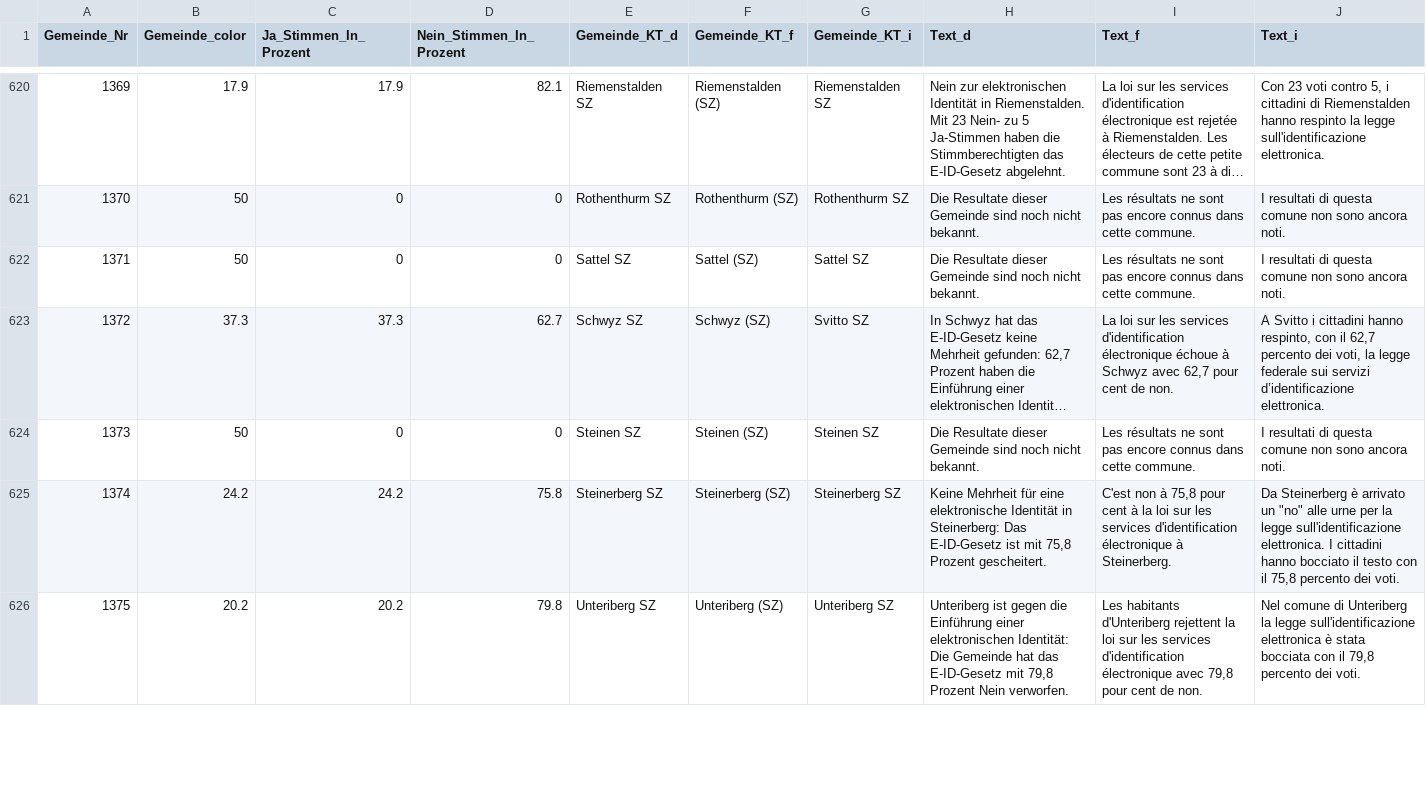
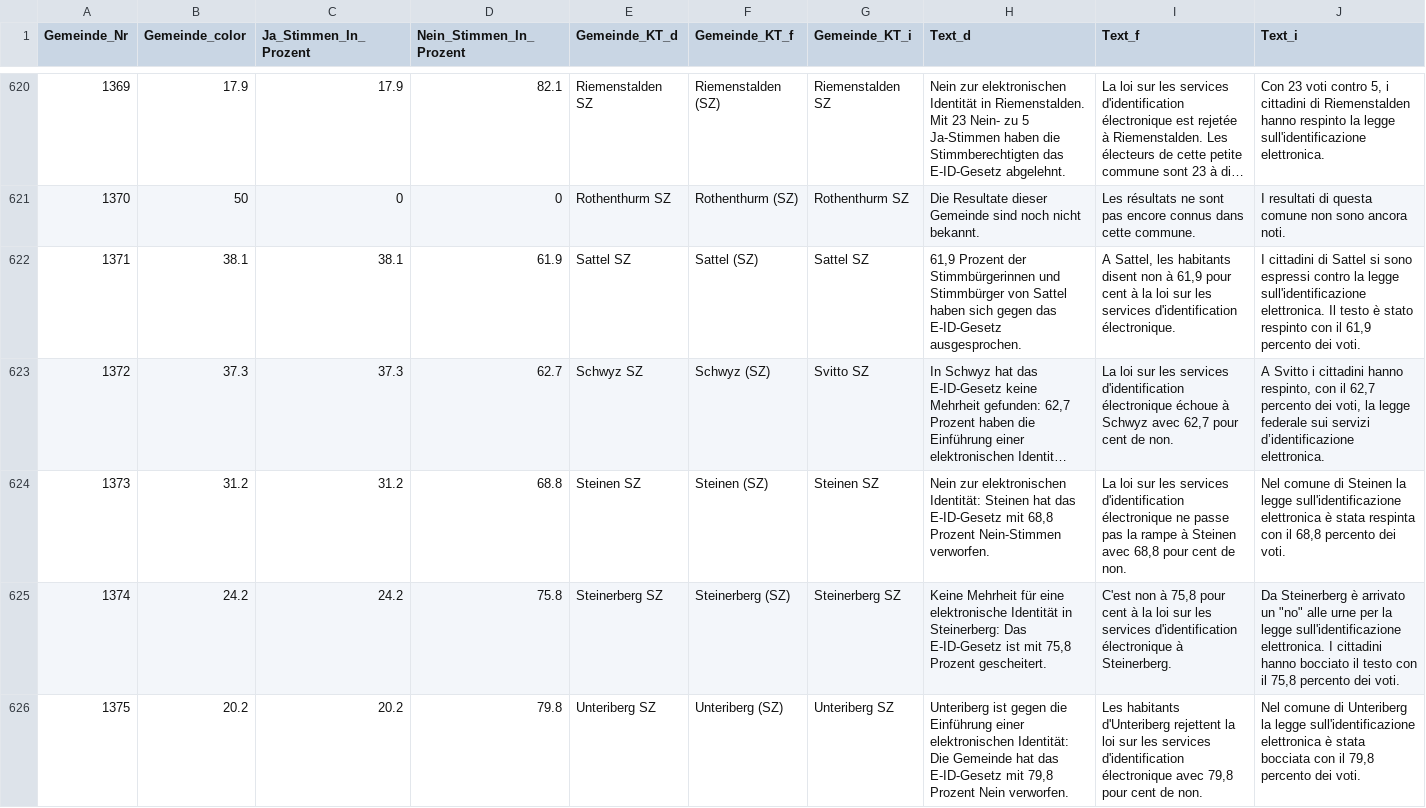
Before and after one commit to awp-finanznachrichten/lena_maerz2021, a CSV file: Output/E-ID-Gesetz_dw.csv, drawn as a sheet; only a part is shown, gaps mark what is left out; long unchanged cells end in …; the diff covers the shown part only; the diff names each change by its address in the sheet, - before the commit and + after, or states it on an @@ line.

```diff
--- a/Output/E-ID-Gesetz_dw.csv
+++ b/Output/E-ID-Gesetz_dw.csv
-B622 (Gemeinde_color): 50
+B622 (Gemeinde_color): 38.1
-C622 (Ja_Stimmen_In_Prozent): 0
+C622 (Ja_Stimmen_In_Prozent): 38.1
-D622 (Nein_Stimmen_In_Prozent): 0
+D622 (Nein_Stimmen_In_Prozent): 61.9
-H622 (Text_d): Die Resultate dieser Gemeinde sind noch nicht bekannt.
+H622 (Text_d): 61,9 Prozent der Stimmbürgerinnen und Stimmbürger von Sattel haben sich gegen das E-ID-Gesetz ausgesprochen.
-I622 (Text_f): Les résultats ne sont pas encore connus dans cette commune.
+I622 (Text_f): A Sattel, les habitants disent non à 61,9 pour cent à la loi sur les services d'identification électronique.
-J622 (Text_i): I resultati di questa comune non sono ancora noti.
+J622 (Text_i): I cittadini di Sattel si sono espressi contro la legge sull'identificazione elettronica. Il testo è stato respinto con il 61,9 percento dei voti.
-B624 (Gemeinde_color): 50
+B624 (Gemeinde_color): 31.2
-C624 (Ja_Stimmen_In_Prozent): 0
+C624 (Ja_Stimmen_In_Prozent): 31.2
-D624 (Nein_Stimmen_In_Prozent): 0
+D624 (Nein_Stimmen_In_Prozent): 68.8
-H624 (Text_d): Die Resultate dieser Gemeinde sind noch nicht bekannt.
+H624 (Text_d): Nein zur elektronischen Identität: Steinen hat das E-ID-Gesetz mit 68,8 Prozent Nein-Stimmen verworfen.
-I624 (Text_f): Les résultats ne sont pas encore connus dans cette commune.
+I624 (Text_f): La loi sur les services d'identification électronique ne passe pas la rampe à Steinen avec 68,8 pour cent de non.
-J624 (Text_i): I resultati di questa comune non sono ancora noti.
+J624 (Text_i): Nel comune di Steinen la legge sull'identificazione elettronica è stata respinta con il 68,8 percento dei voti.
```
Also changed, not shown: 72 edited cells elsewhere in this file, Output/E-ID-Gesetz_dw_radiotop.csv, Output/Indonesien_dw.csv, 9 other files.
